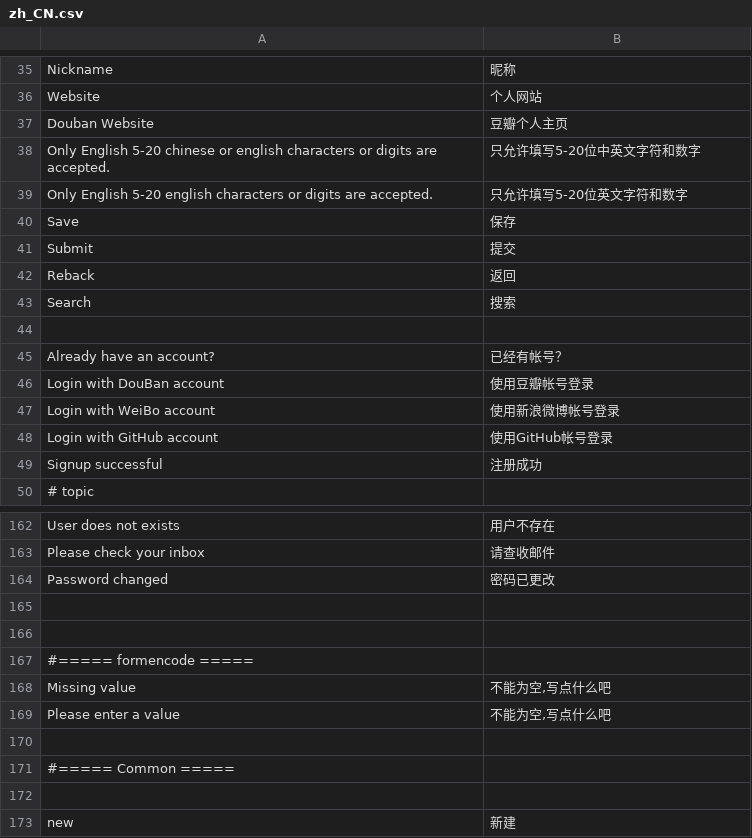
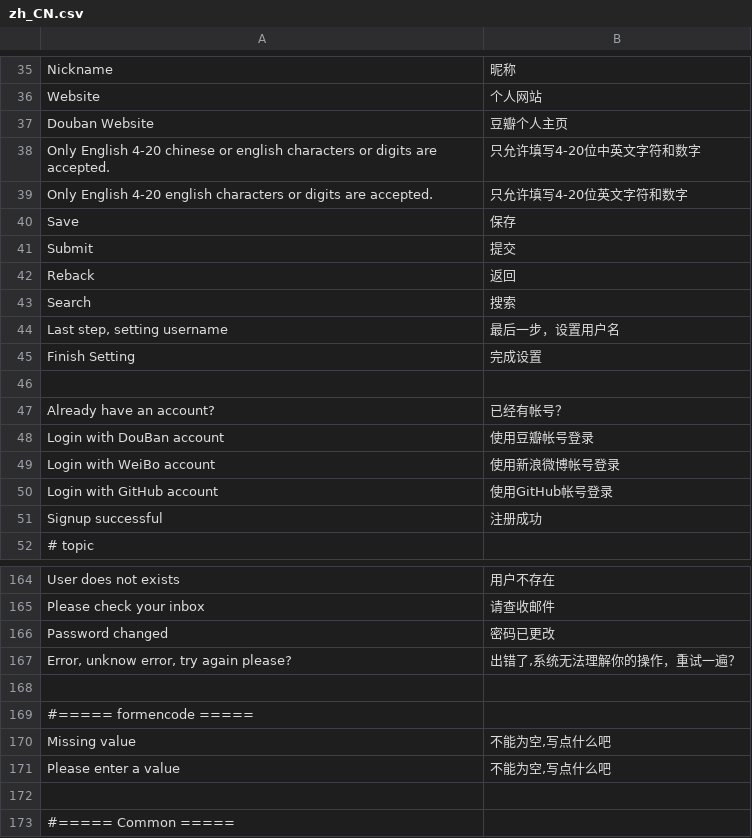
Before and after one commit to feilaoda/ChatUp, a CSV file: app/locale/zh_CN.csv, drawn as a sheet; only a part is shown, gaps mark what is left out; the shorter side is filled out with more unchanged rows.

Commit message:
fix setting signup

```diff
--- a/app/locale/zh_CN.csv
+++ b/app/locale/zh_CN.csv
@@ -37,4 +37,4 @@
 "Douban Website","豆瓣个人主页"
-"Only English 5-20 chinese or english characters or digits are accepted.","只允许填写5-20位中英文字符和数字"
-"Only English 5-20 english characters or digits are accepted.","只允许填写5-20位英文字符和数字"
+"Only English 4-20 chinese or english characters or digits are accepted.","只允许填写4-20位中英文字符和数字"
+"Only English 4-20 english characters or digits are accepted.","只允许填写4-20位英文字符和数字"
 "Save","保存"
@@ -43,2 +43,4 @@
 "Search","搜索"
+"Last step, setting username","最后一步，设置用户名"
+"Finish Setting","完成设置"
 
@@ -164,3 +166,3 @@
 "Password changed","密码已更改"
-
+"Error, unknow error, try again please?","出错了,系统无法理解你的操作，重试一遍？"
 
```
Also changed, not shown: 9 other files.
